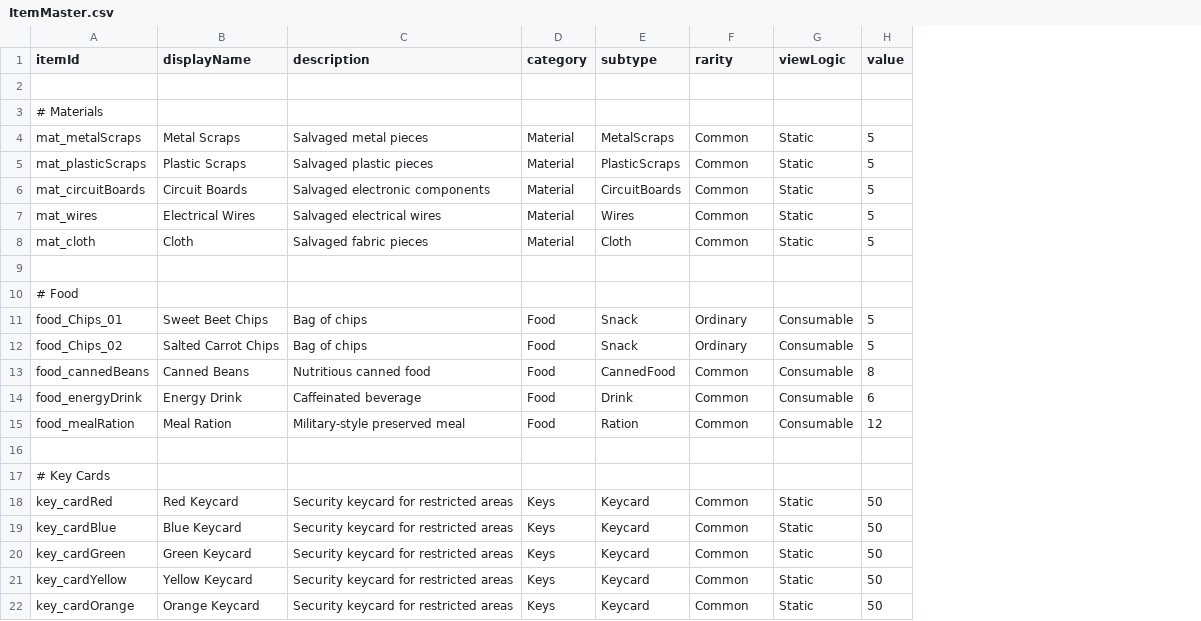
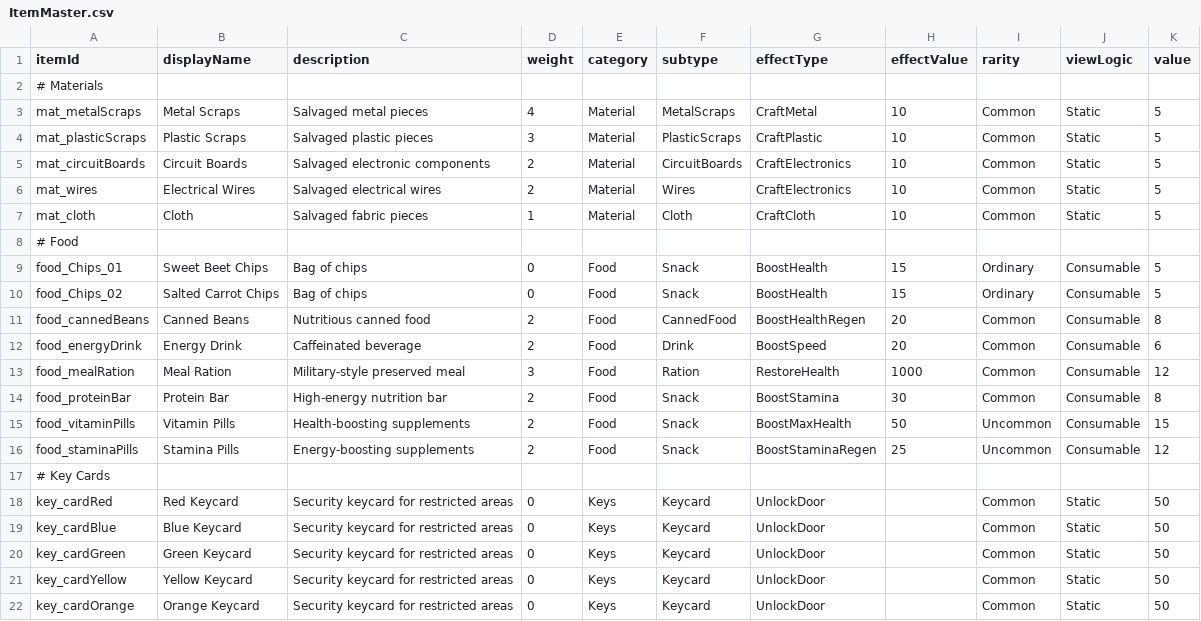
Before and after one commit to JordonRenn/Binary-Betrayal-Demo-Source-Code, a CSV file: StreamingAssets/ItemMaster.csv, drawn as a sheet; only a part is shown; removed rows and columns are numbered as before the commit, all else as after; the diff covers the shown part only; the diff names each change by its address in the sheet, - before the commit and + after, or states it on an @@ line.

Commit message:
Item Effects Data
- Added item effects to item classes and updated related classes

```diff
--- a/StreamingAssets/ItemMaster.csv
+++ b/StreamingAssets/ItemMaster.csv
+column D (weight), rows 3-14: 4 | 3 | 2 | 2 | 1 |  | 0 | 0 | 2 | 2 | 3 | 2; rows 18-22: all 0
+column G (effectType), rows 3-14: CraftMetal | CraftPlastic | CraftElectronics | CraftElectronics | CraftCloth |  | BoostHealth | BoostHealth | BoostHealthRegen | BoostSpeed | RestoreHealth | BoostStamina; rows 18-22: all UnlockDoor
+column H (effectValue), rows 3-14: 10 | 10 | 10 | 10 | 10 |  | 15 | 15 | 20 | 20 | 1000 | 30
-row 2: (empty)
-row 9: (empty)
-row 14: (empty)
+row 14: food_proteinBar | Protein Bar | High-energy nutrition bar | 2 | Food | Snack | BoostStamina | 30 | Common | Consumable | 8
+row 15: food_vitaminPills | Vitamin Pills | Health-boosting supplements | 2 | Food | Snack | BoostMaxHealth | 50 | Uncommon | Consumable | 15
+row 16: food_staminaPills | Stamina Pills | Energy-boosting supplements | 2 | Food | Snack | BoostStaminaRegen | 25 | Uncommon | Consumable | 12
```
Also changed, not shown: 4 added rows, 2 removed rows and 42 edited cells elsewhere in this file, 17 other files.
